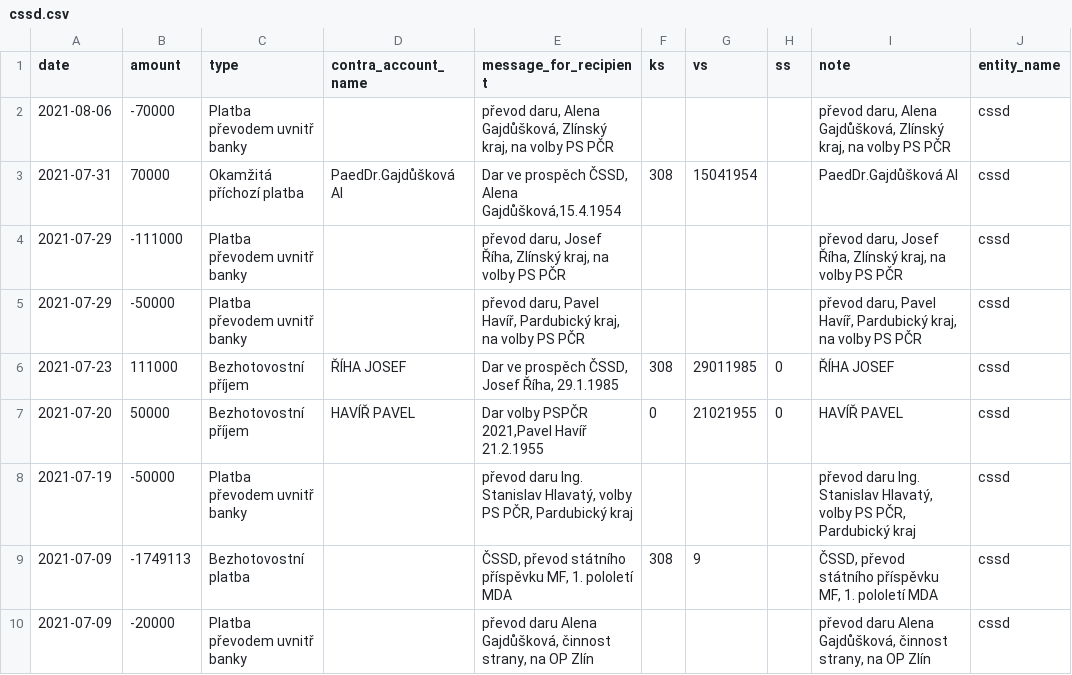
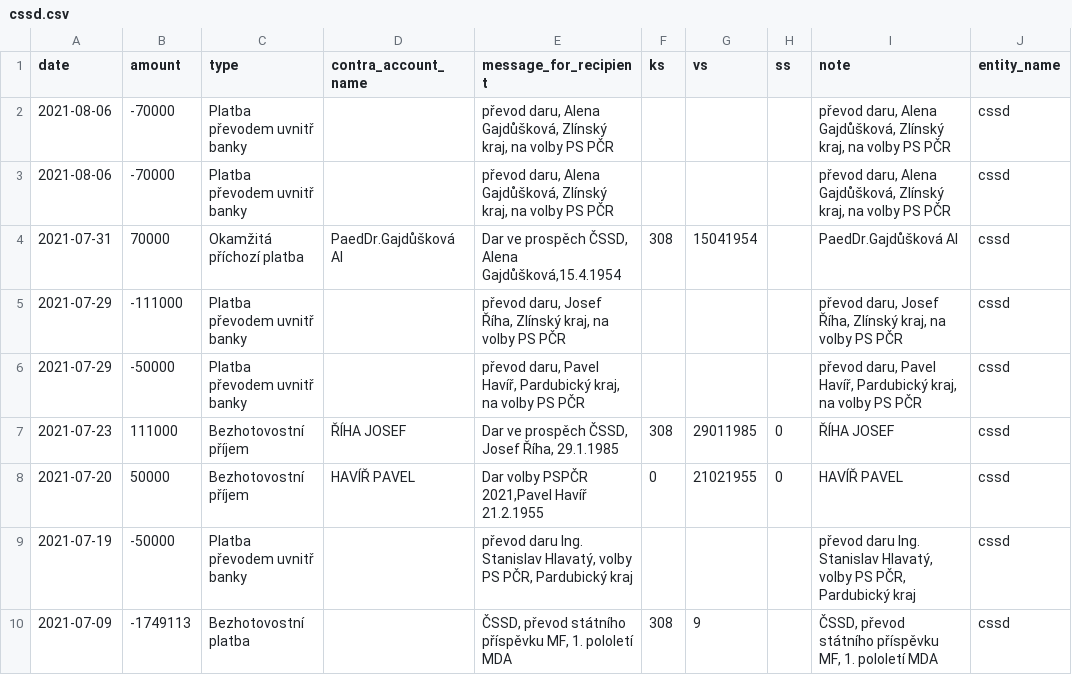
Before and after one commit to opop999/transparent_election_accounts, a CSV file: data/donation_accounts/individual_donation_accounts/cssd.csv, drawn as a sheet; only a part is shown; the shorter side is filled out with more unchanged rows; the diff names each change by its address in the sheet, - before the commit and + after, or states it on an @@ line.

```diff
--- a/data/donation_accounts/individual_donation_accounts/cssd.csv
+++ b/data/donation_accounts/individual_donation_accounts/cssd.csv
+row 3: 2021-08-06 | -70000 | Platba převodem uvnitř banky |  | převod daru, Alena Gajdůšková, Zlínský kraj, na volby PS PČR |  |  |  | převod daru, Alena Gajdůšková, Zlínský kraj, na volby PS PČR | cssd
```
Also changed, not shown: data/donation_accounts/individual_donation_accounts/kdu-csl.csv, data/donation_accounts/individual_donation_accounts/ods.csv, 32 other files.
